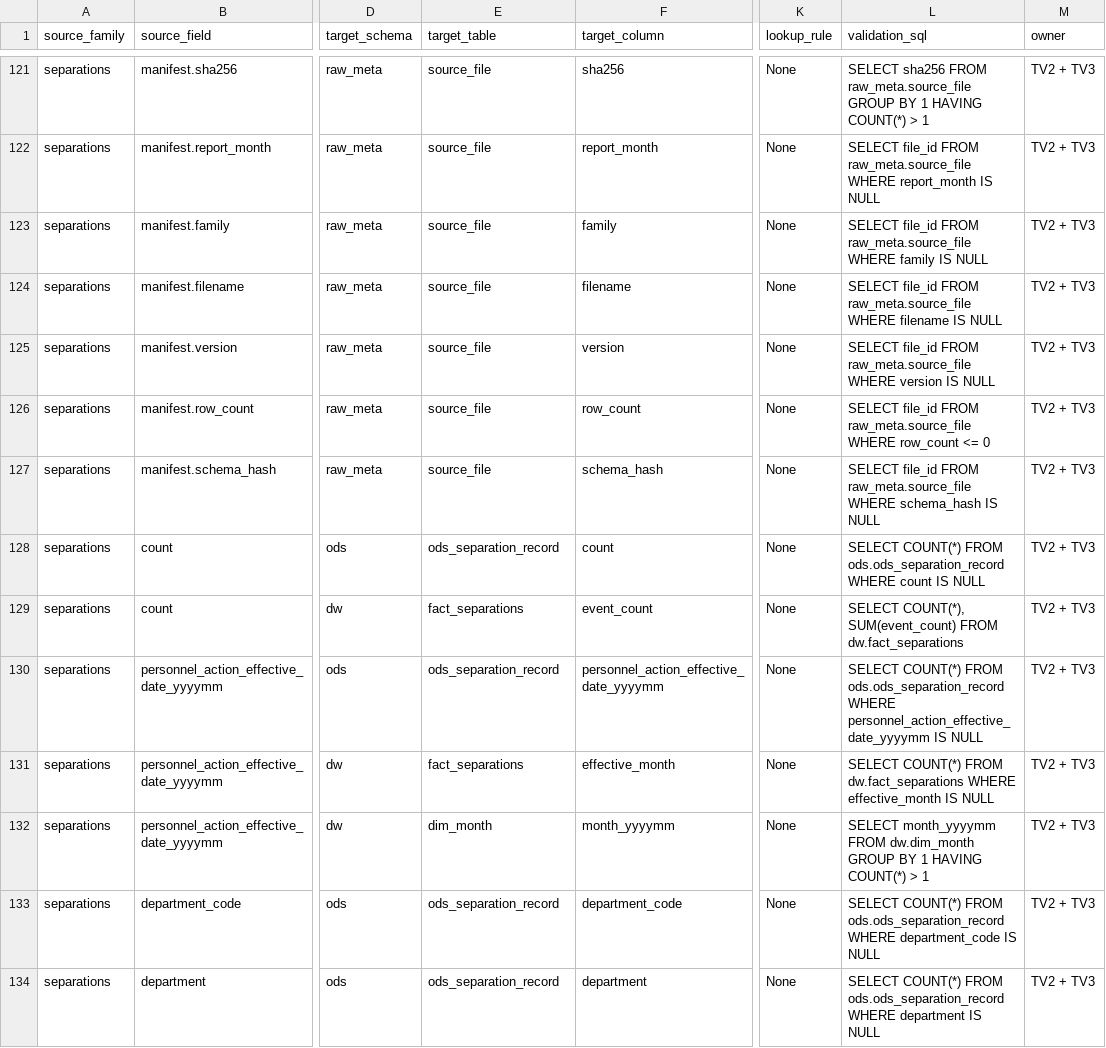
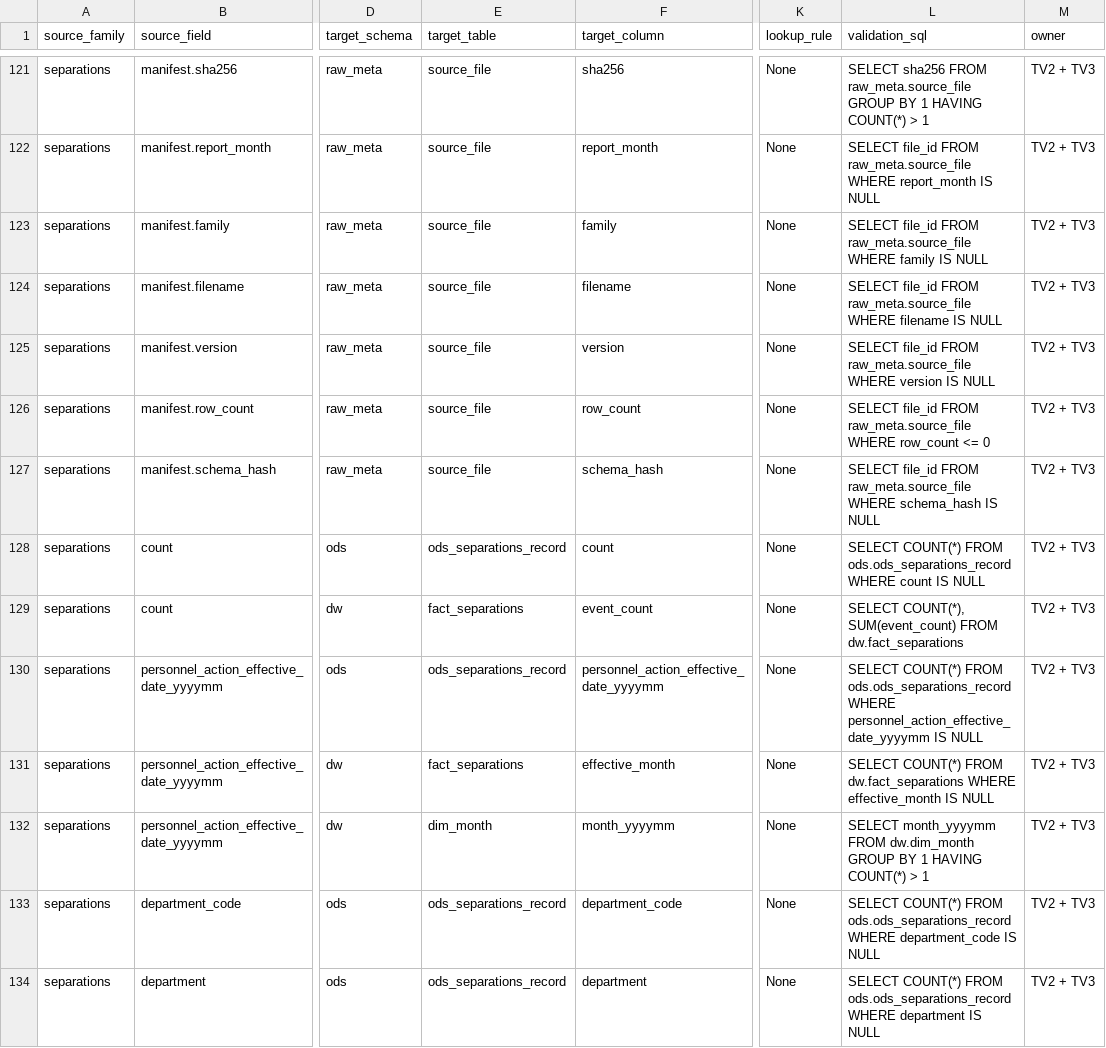
Before and after one commit to Linhlss/KDL-2026.1---Nhom13, a CSV file: docs/04_source_to_target_mapping.csv, drawn as a sheet; only a part is shown, gaps mark what is left out; the diff covers the shown part only; the diff names each change by its address in the sheet, - before the commit and + after, or states it on an @@ line.

```diff
--- a/docs/04_source_to_target_mapping.csv
+++ b/docs/04_source_to_target_mapping.csv
-E128 (target_table): ods_separation_record
+E128 (target_table): ods_separations_record
-L128 (validation_sql): …COUNT(*) FROM ods.ods_separation_record WHERE count…
+L128 (validation_sql): …COUNT(*) FROM ods.ods_separations_record WHERE count…
-E130 (target_table): ods_separation_record
+E130 (target_table): ods_separations_record
-L130 (validation_sql): …COUNT(*) FROM ods.ods_separation_record WHERE personnel_action_effective_date_yyyymm…
+L130 (validation_sql): …COUNT(*) FROM ods.ods_separations_record WHERE personnel_action_effective_date_yyyymm…
-E133:E134 (target_table): ods_separation_record
+E133:E134 (target_table): ods_separations_record
-L133 (validation_sql): …COUNT(*) FROM ods.ods_separation_record WHERE department_code…
+L133 (validation_sql): …COUNT(*) FROM ods.ods_separations_record WHERE department_code…
-L134 (validation_sql): …COUNT(*) FROM ods.ods_separation_record WHERE department…
+L134 (validation_sql): …COUNT(*) FROM ods.ods_separations_record WHERE department…
```
Also changed, not shown: 92 edited cells elsewhere in this file, docs/04_g2_ddl_comparison.csv, 4 other files.
